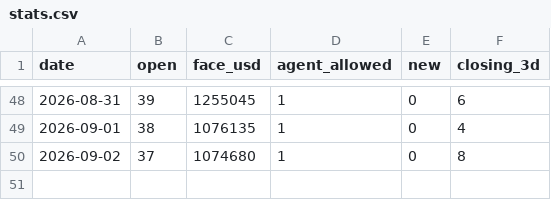
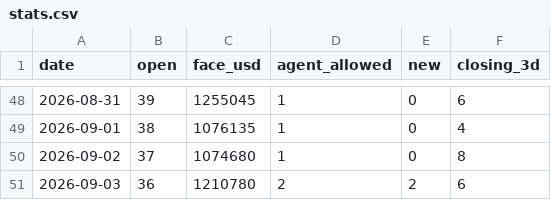
Before and after one commit to nurdthug/crow-dashboard, a CSV file: stats.csv, drawn as a sheet; only a part is shown, gaps mark what is left out.

```diff
--- a/stats.csv
+++ b/stats.csv
@@ -50 +50,2 @@ date,open,face_usd,agent_allowed,new,closing_3d
 2026-09-02,37,1074680,1,0,8
+2026-09-03,36,1210780,2,2,6
```
Also changed, not shown: 12 other files.
